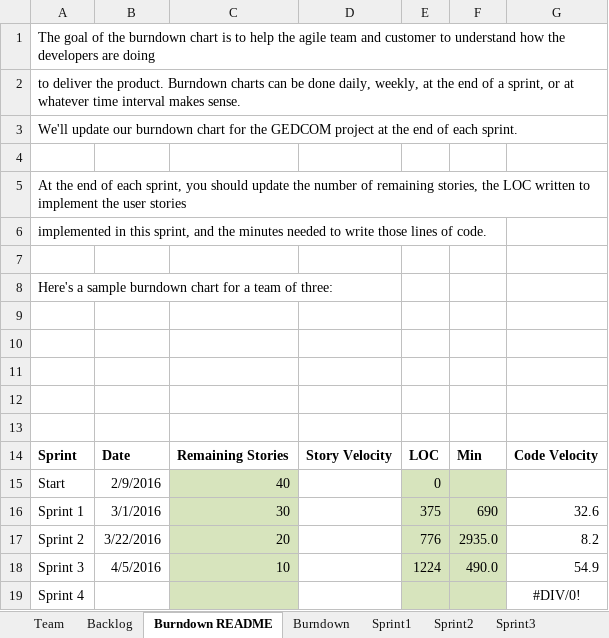
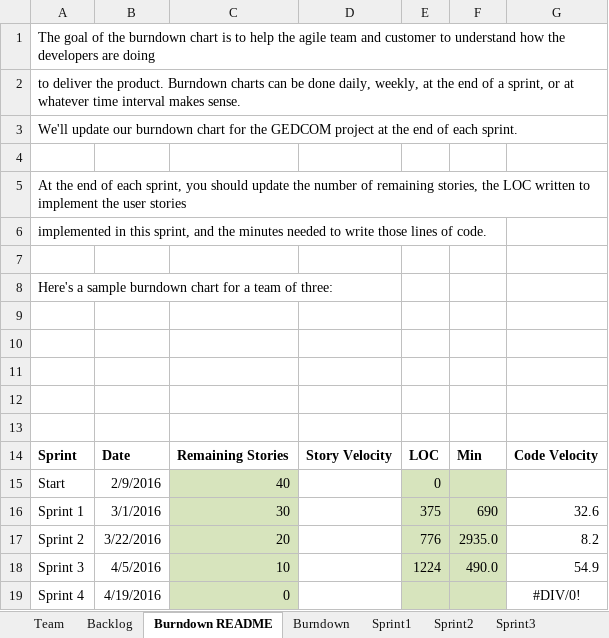
Before and after one commit to vyom-shah/CS555_Final_Project, an Excel workbook: FinalProject/Excel Sheet/Team_DhruvalKunjNihirVyomYash_Report.xlsx, sheet Burndown README, drawn as a sheet; values as stored, in another font and other column widths than the file's, no borders; charts and pictures not drawn; the diff names each change by its address in the sheet, - before the commit and + after, or states it on an @@ line.

```diff
--- a/FinalProject/Excel Sheet/Team_DhruvalKunjNihirVyomYash_Report.xlsx (sheet Burndown README)
+++ b/FinalProject/Excel Sheet/Team_DhruvalKunjNihirVyomYash_Report.xlsx (sheet Burndown README)
-B19: (empty)
+B19: 4/19/2016
-C19: (empty)
+C19: 0
```
Also changed, not shown: sheet Sprint4, sheet Backlog, sheet Burndown, charts or pictures.
